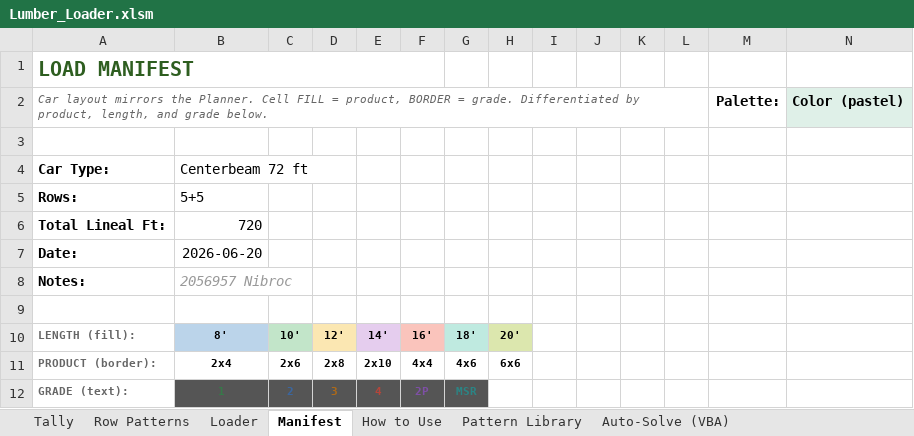
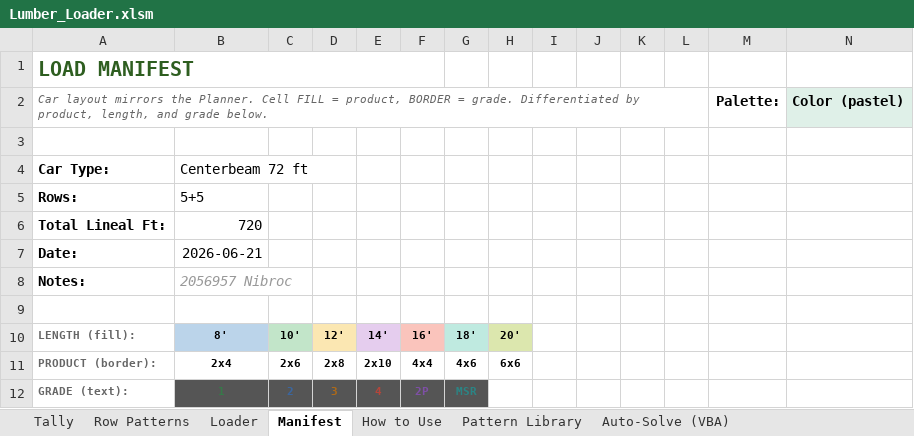
Before and after one commit to kenpaine/Lumber-Load-Planning, an Excel workbook: Lumber_Loader.xlsm, sheet Manifest, drawn as a sheet; only a part is shown; values as stored, in another font and other column widths than the file's, no borders; charts and pictures not drawn; the diff names each change by its address in the sheet, - before the commit and + after, or states it on an @@ line.

```diff
--- a/Lumber_Loader.xlsm (sheet Manifest)
+++ b/Lumber_Loader.xlsm (sheet Manifest)
-B7: 2026-06-20
+B7: 2026-06-21
```
Also changed, not shown: charts or pictures, Centerbeam_Tally_Recommender.xlsm, 2 other files.
